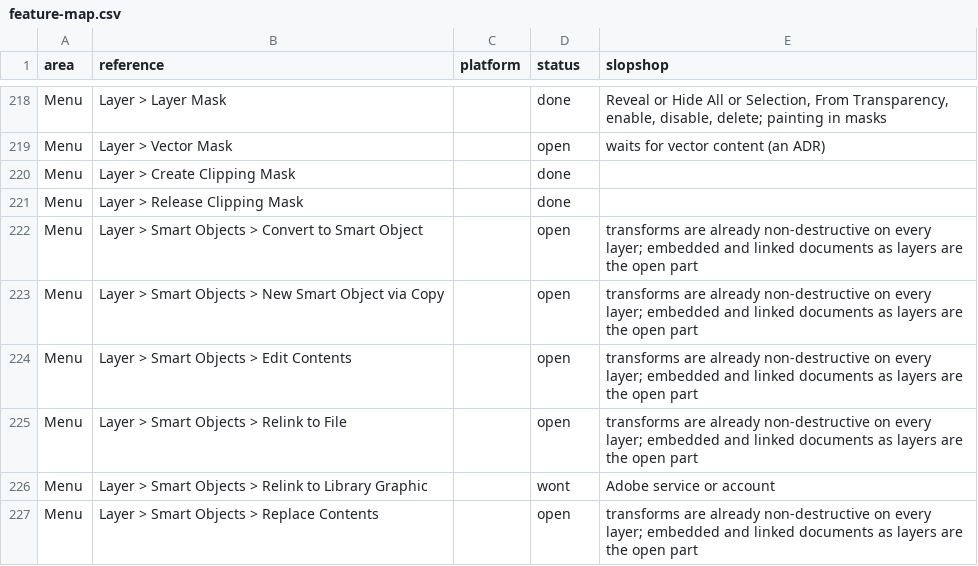
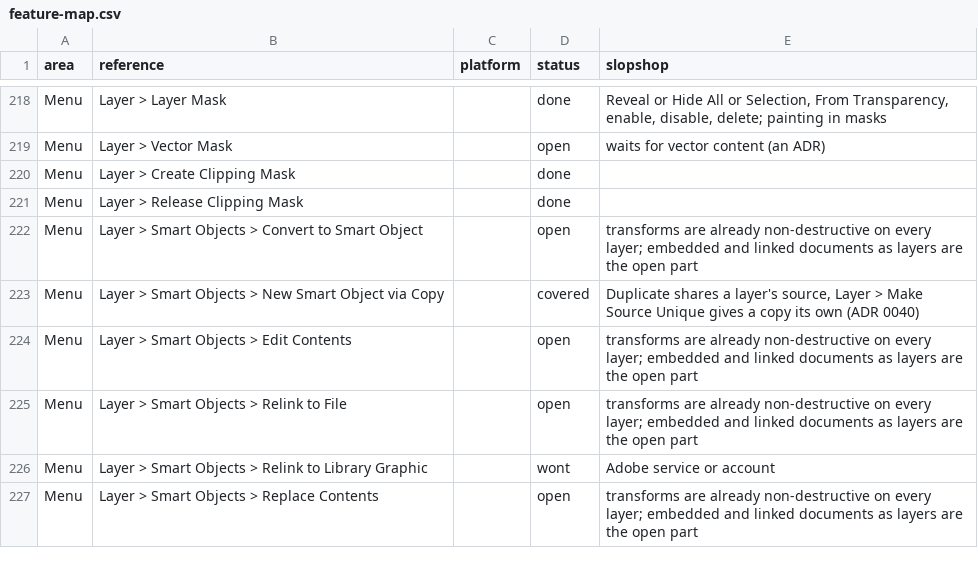
Before and after one commit to laBoiteBleue/slopshop, a CSV file: docs/feature-map.csv, drawn as a sheet; only a part is shown, gaps mark what is left out.

```diff
--- a/docs/feature-map.csv
+++ b/docs/feature-map.csv
@@ -222,3 +222,3 @@ Menu,Layer > Release Clipping Mask,,done,
 Menu,Layer > Smart Objects > Convert to Smart Object,,open,transforms are already non-destructive on every layer; embedded and linked documents as layers are the open part
-Menu,Layer > Smart Objects > New Smart Object via Copy,,open,transforms are already non-destructive on every layer; embedded and linked documents as layers are the open part
+Menu,Layer > Smart Objects > New Smart Object via Copy,,covered,"Duplicate shares a layer's source, Layer > Make Source Unique gives a copy its own (ADR 0040)"
 Menu,Layer > Smart Objects > Edit Contents,,open,transforms are already non-destructive on every layer; embedded and linked documents as layers are the open part
```
Also changed, not shown: 26 other files.
